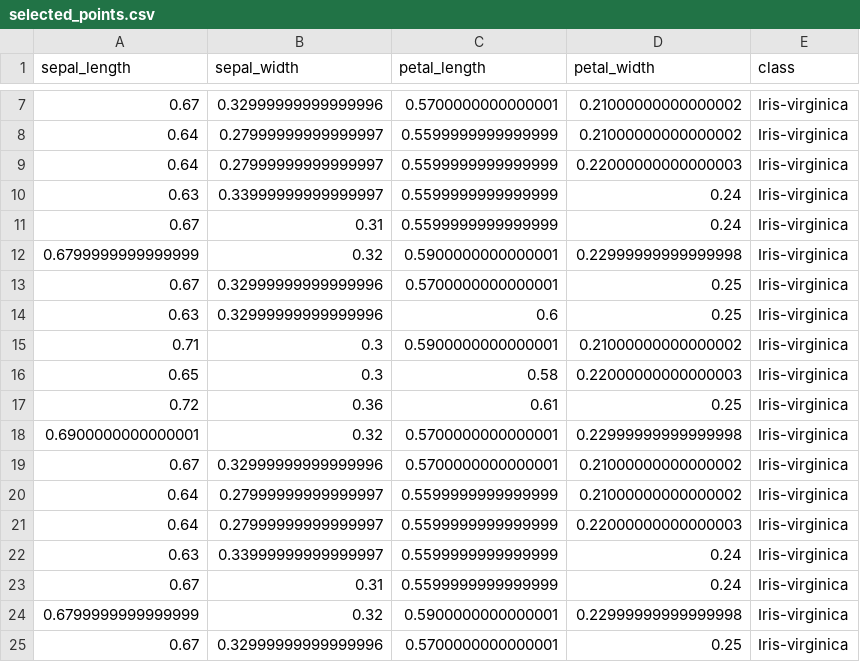
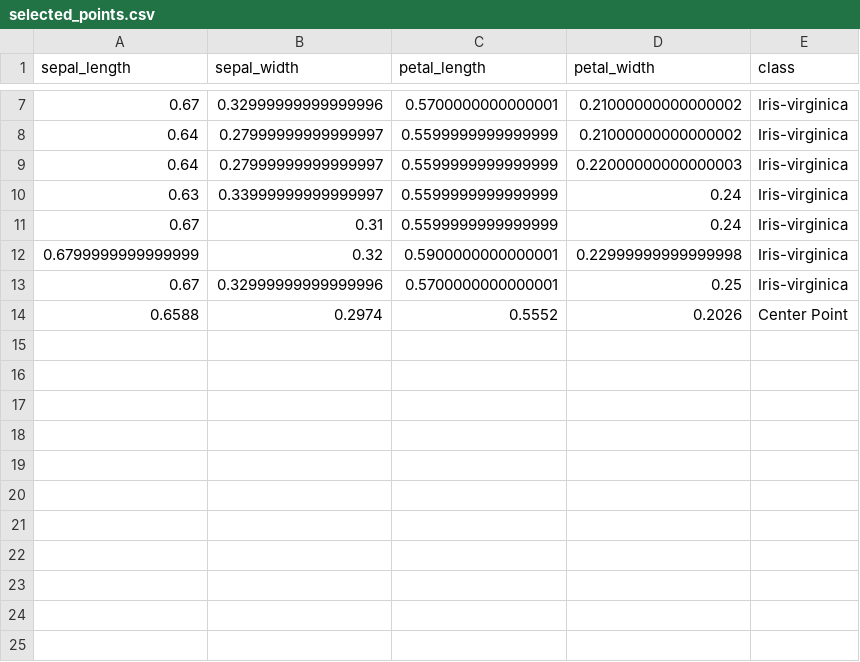
Before and after one commit to HaAnh-Vu/parameterized-shifted-paired-coordinates, a CSV file: selected_points.csv, drawn as a sheet; only a part is shown, gaps mark what is left out; removed rows and columns are numbered as before the commit, all else as after; the diff names each change by its address in the sheet, - before the commit and + after, or states it on an @@ line.

```diff
--- a/selected_points.csv
+++ b/selected_points.csv
-row 14: 0.63 | 0.32999999999999996 | 0.6 | 0.25 | Iris-virginica
-row 15: 0.71 | 0.3 | 0.5900000000000001 | 0.21000000000000002 | Iris-virginica
-row 16: 0.65 | 0.3 | 0.58 | 0.22000000000000003 | Iris-virginica
-row 17: 0.72 | 0.36 | 0.61 | 0.25 | Iris-virginica
-row 18: 0.6900000000000001 | 0.32 | 0.5700000000000001 | 0.22999999999999998 | Iris-virginica
-row 19: 0.67 | 0.32999999999999996 | 0.5700000000000001 | 0.21000000000000002 | Iris-virginica
-row 20: 0.64 | 0.27999999999999997 | 0.5599999999999999 | 0.21000000000000002 | Iris-virginica
-row 21: 0.64 | 0.27999999999999997 | 0.5599999999999999 | 0.22000000000000003 | Iris-virginica
-row 22: 0.63 | 0.33999999999999997 | 0.5599999999999999 | 0.24 | Iris-virginica
-row 23: 0.67 | 0.31 | 0.5599999999999999 | 0.24 | Iris-virginica
-row 24: 0.6799999999999999 | 0.32 | 0.5900000000000001 | 0.22999999999999998 | Iris-virginica
-row 25: 0.67 | 0.32999999999999996 | 0.5700000000000001 | 0.25 | Iris-virginica
+row 14: 0.6588 | 0.2974 | 0.5552 | 0.2026 | Center Point
```
Also changed, not shown: 1 other file.
